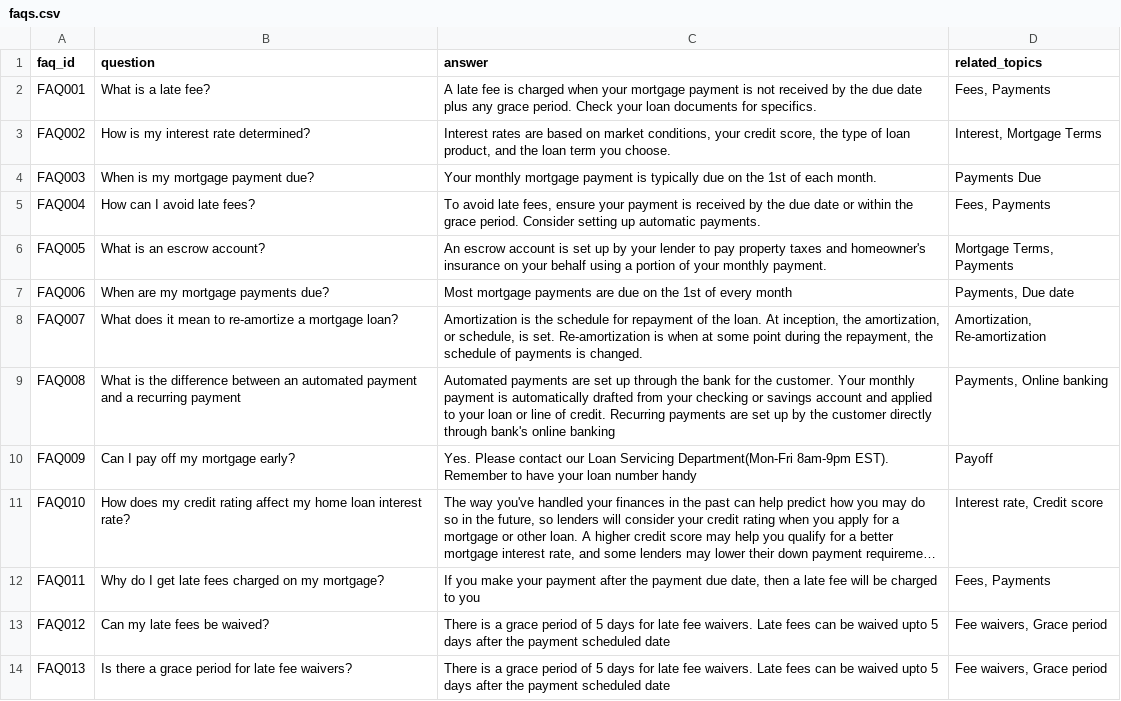
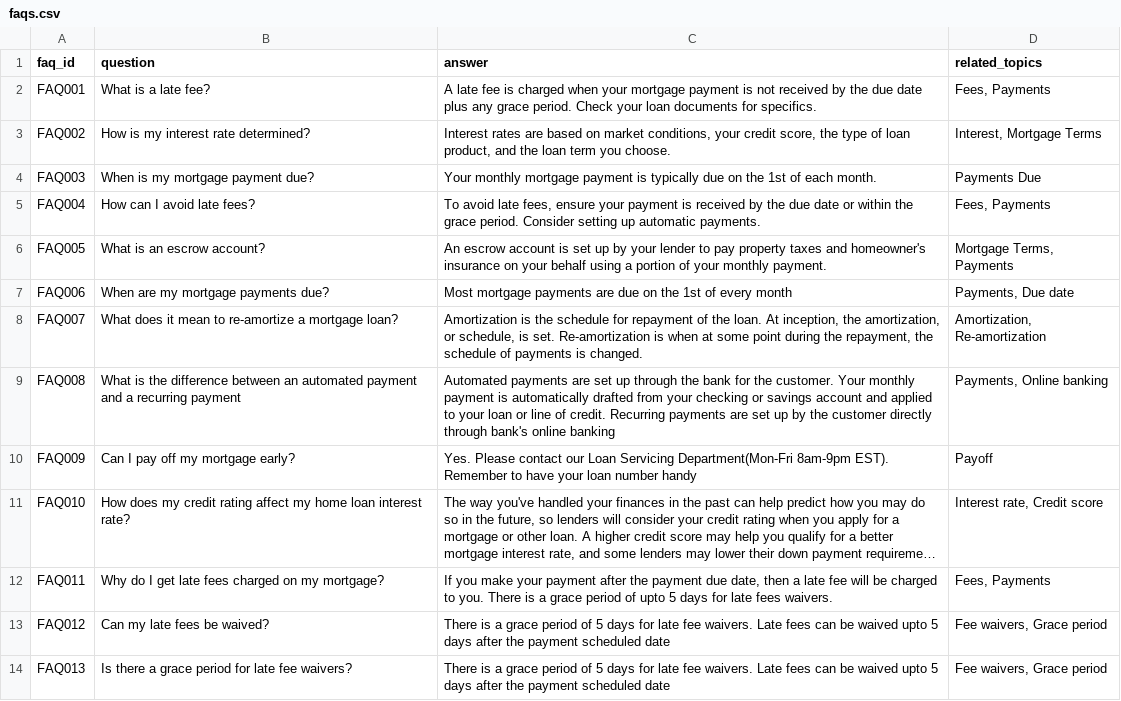
Before and after one commit to tauseef1234/Datasets, a CSV file: faqs.csv, drawn as a sheet; long unchanged cells end in …; the diff names each change by its address in the sheet, - before the commit and + after, or states it on an @@ line.

Commit message:
Update faqs.csv

```diff
--- a/faqs.csv
+++ b/faqs.csv
-C12 (answer): …charged to you
+C12 (answer): …charged to you. There is a grace period of upto 5 days for late fees waivers.
```
